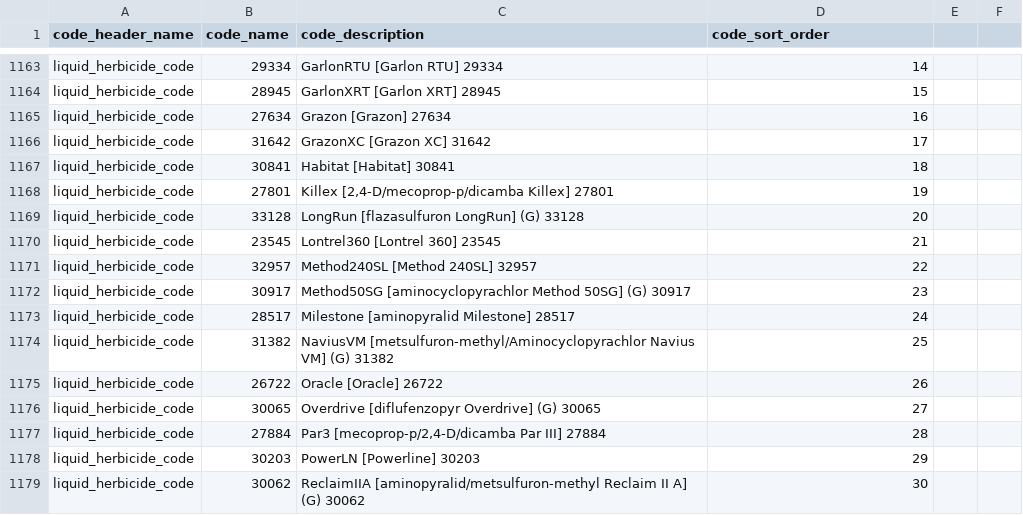
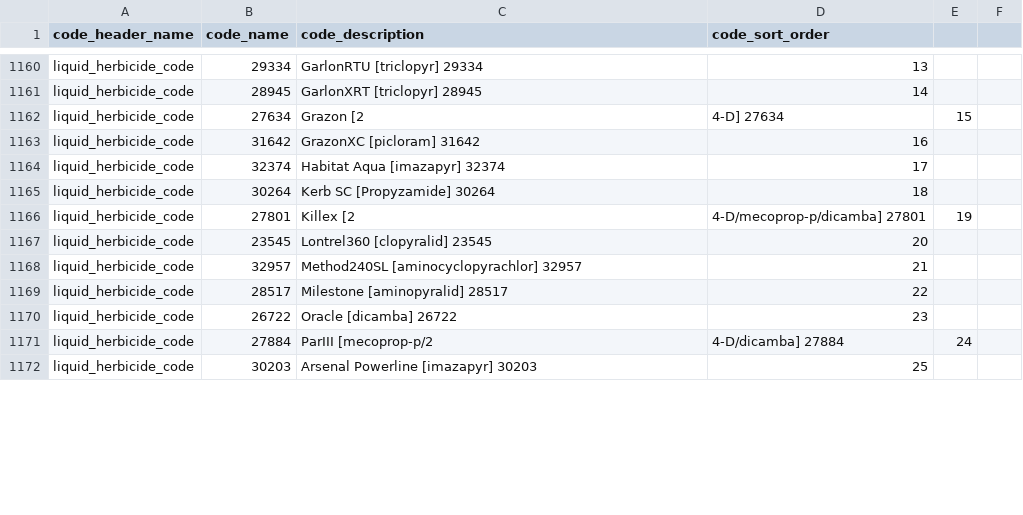
Before and after one commit to bcgov/invasivesbc, a CSV file: database/src/seeds/data/invasives/business_codes.csv, drawn as a sheet; only a part is shown, gaps mark what is left out; removed rows and columns are numbered as before the commit, all else as after; the diff covers the shown part only; the diff names each change by its address in the sheet, - before the commit and + after, or states it on an @@ line.

```diff
--- a/database/src/seeds/data/invasives/business_codes.csv
+++ b/database/src/seeds/data/invasives/business_codes.csv
-C1160 (code_description): GarlonRTU [Garlon RTU] 29334
+C1160 (code_description): GarlonRTU [triclopyr] 29334
-D1160 (code_sort_order): 14
+D1160 (code_sort_order): 13
-C1161 (code_description): GarlonXRT [Garlon XRT] 28945
+C1161 (code_description): GarlonXRT [triclopyr] 28945
-D1161 (code_sort_order): 15
+D1161 (code_sort_order): 14
+row 1162: liquid_herbicide_code | 27634 | Grazon [2 | 4-D] 27634 | 15
-B1163 (code_name): 27634
+B1163 (code_name): 31642
-C1163 (code_description): Grazon [Grazon] 27634
+C1163 (code_description): GrazonXC [picloram] 31642
-B1164 (code_name): 31642
+B1164 (code_name): 32374
-C1164 (code_description): GrazonXC [Grazon XC] 31642
+C1164 (code_description): Habitat Aqua [imazapyr] 32374
-B1165 (code_name): 30841
+B1165 (code_name): 30264
-C1165 (code_description): Habitat [Habitat] 30841
+C1165 (code_description): Kerb SC [Propyzamide] 30264
-C1166 (code_description): Killex [2,4-D/mecoprop-p/dicamba Killex] 27801
+C1166 (code_description): Killex [2
-D1166 (code_sort_order): 19
+D1166 (code_sort_order): 4-D/mecoprop-p/dicamba] 27801
-E1166: (empty)
+E1166: 19
-row 1169: liquid_herbicide_code | 33128 | LongRun [flazasulfuron LongRun] (G) 33128 | 20
-C1167 (code_description): Lontrel360 [Lontrel 360] 23545
+C1167 (code_description): Lontrel360 [clopyralid] 23545
-D1167 (code_sort_order): 21
+D1167 (code_sort_order): 20
-C1168 (code_description): Method240SL [Method 240SL] 32957
+C1168 (code_description): Method240SL [aminocyclopyrachlor] 32957
-D1168 (code_sort_order): 22
+D1168 (code_sort_order): 21
-row 1172: liquid_herbicide_code | 30917 | Method50SG [aminocyclopyrachlor Method 50SG] (G) 30917 | 23
-C1169 (code_description): Milestone [aminopyralid Milestone] 28517
+C1169 (code_description): Milestone [aminopyralid] 28517
-D1169 (code_sort_order): 24
+D1169 (code_sort_order): 22
-row 1174: liquid_herbicide_code | 31382 | NaviusVM [metsulfuron-methyl/Aminocyclopyrachlor Navius VM] (G) 31382 | 25
-C1170 (code_description): Oracle [Oracle] 26722
+C1170 (code_description): Oracle [dicamba] 26722
-D1170 (code_sort_order): 26
+D1170 (code_sort_order): 23
-row 1176: liquid_herbicide_code | 30065 | Overdrive [diflufenzopyr Overdrive] (G) 30065 | 27
-C1171 (code_description): Par3 [mecoprop-p/2,4-D/dicamba Par III] 27884
+C1171 (code_description): ParIII [mecoprop-p/2
-D1171 (code_sort_order): 28
+D1171 (code_sort_order): 4-D/dicamba] 27884
-E1171: (empty)
+E1171: 24
-C1172 (code_description): PowerLN [Powerline] 30203
+C1172 (code_description): Arsenal Powerline [imazapyr] 30203
-D1172 (code_sort_order): 29
+D1172 (code_sort_order): 25
-row 1179: liquid_herbicide_code | 30062 | ReclaimIIA [aminopyralid/metsulfuron-methyl Reclaim II A] (G) 30062 | 30
```
Also changed, not shown: 1 added row, 6 removed rows and 76 edited cells elsewhere in this file.
